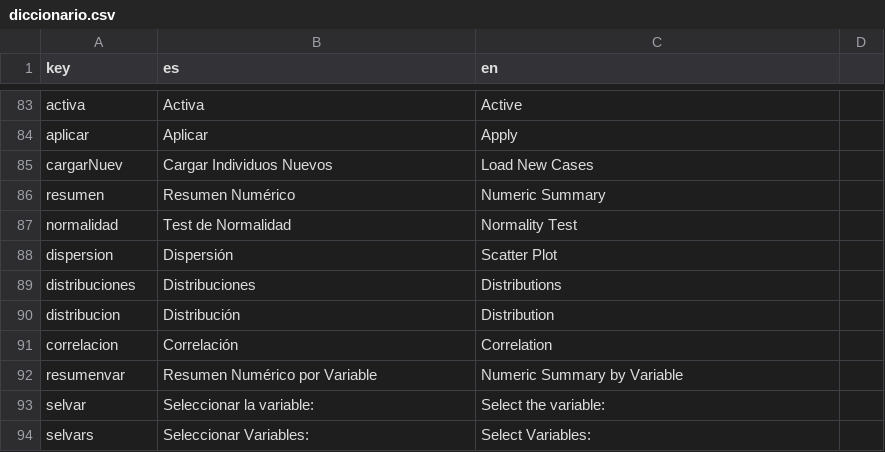
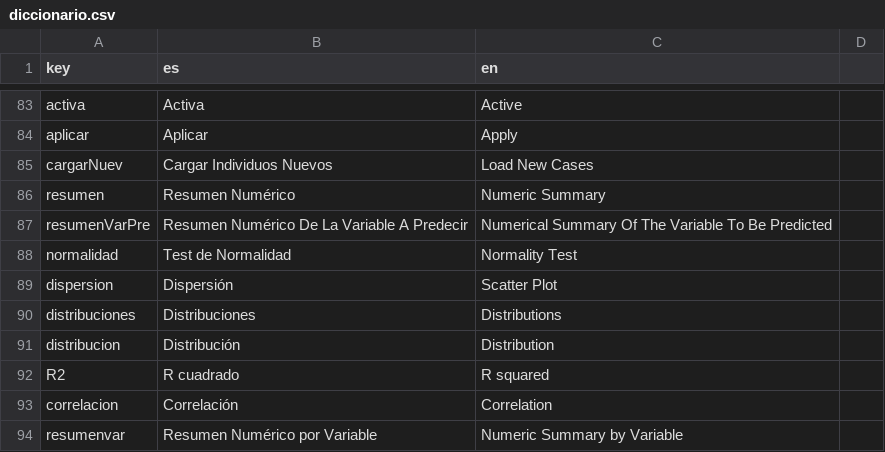
Before and after one commit to PROMiDAT/regressoR, a CSV file: inst/application/www/diccionario.csv, drawn as a sheet; only a part is shown, gaps mark what is left out; the shorter side is filled out with more unchanged rows.

```diff
--- a/inst/application/www/diccionario.csv
+++ b/inst/application/www/diccionario.csv
@@ -86,2 +86,3 @@ cargarNuev;Cargar Individuos Nuevos;Load New Cases
 resumen;Resumen Numérico;Numeric Summary
+resumenVarPre;Resumen Numérico De La Variable A Predecir;Numerical Summary Of The Variable To Be Predicted
 normalidad;Test de Normalidad;Normality Test
@@ -90,2 +91,3 @@ distribuciones;Distribuciones;Distributions
 distribucion;Distribución;Distribution
+R2;R cuadrado;R squared
 correlacion;Correlación;Correlation
```
Also changed, not shown: 9 other files.
